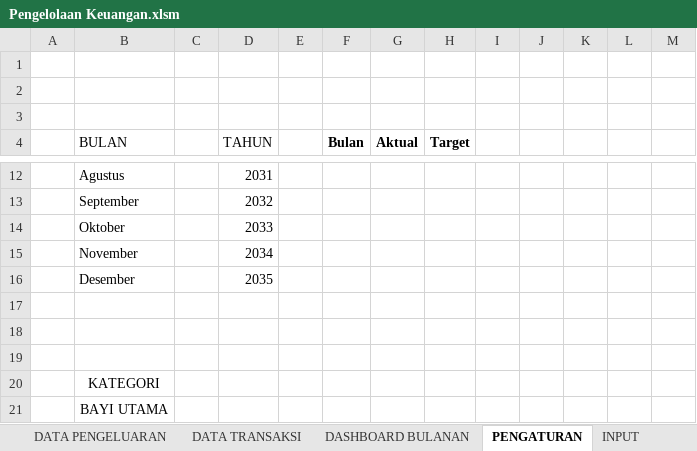
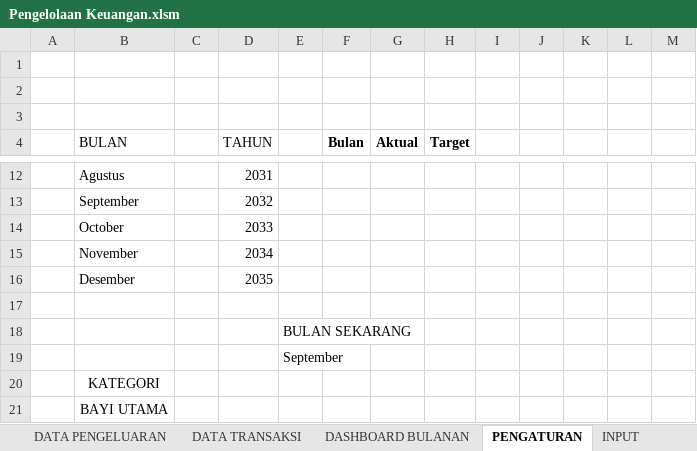
Before and after one commit to rudininh/pengeluaran, an Excel workbook: Pengeluaran/Pengelolaan Keuangan.xlsm, sheet PENGATURAN, drawn as a sheet; only a part is shown, gaps mark what is left out; values as stored, in another font and other column widths than the file's, no borders; charts and pictures not drawn; the diff names each change by its address in the sheet, - before the commit and + after, or states it on an @@ line.

```diff
--- a/Pengeluaran/Pengelolaan Keuangan.xlsm (sheet PENGATURAN)
+++ b/Pengeluaran/Pengelolaan Keuangan.xlsm (sheet PENGATURAN)
-B14 (BULAN): Oktober
+B14 (BULAN): October
-E18: (empty)
+E18: BULAN SEKARANG
-E19: (empty)
+E19: September
```
Also changed, not shown: sheet DATA PENGELUARAN, sheet INPUT TRANSAKSI, sheet DATA TRANSAKSI, other sheet tabs, formulas that keep their value, charts or pictures.
